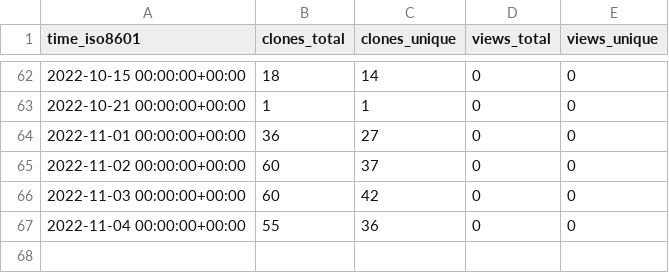
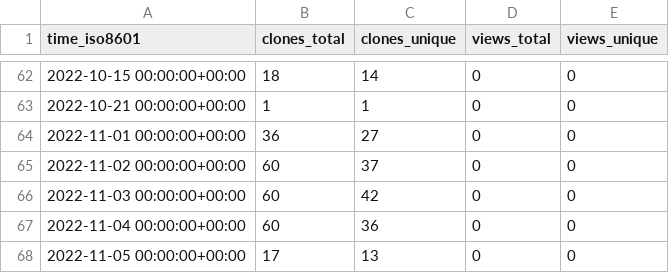
Before and after one commit to a631807682/stats, a CSV file: a631807682/xlsxp/ghrs-data/views_clones_aggregate.csv, drawn as a sheet; only a part is shown, gaps mark what is left out.

```diff
--- a/a631807682/xlsxp/ghrs-data/views_clones_aggregate.csv
+++ b/a631807682/xlsxp/ghrs-data/views_clones_aggregate.csv
@@ -66,2 +66,3 @@ time_iso8601,clones_total,clones_unique,views_total,views_unique
 2022-11-03 00:00:00+00:00,60,42,0,0
-2022-11-04 00:00:00+00:00,55,36,0,0
+2022-11-04 00:00:00+00:00,60,36,0,0
+2022-11-05 00:00:00+00:00,17,13,0,0
```
Also changed, not shown: 1 other file.
